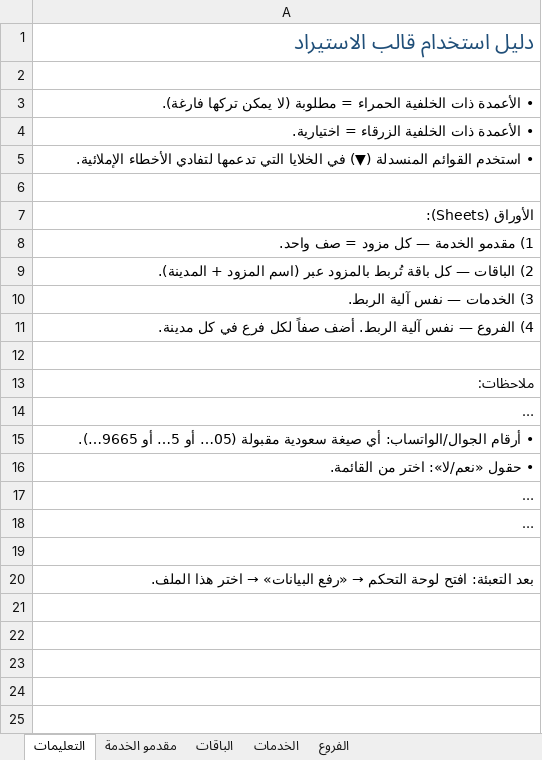
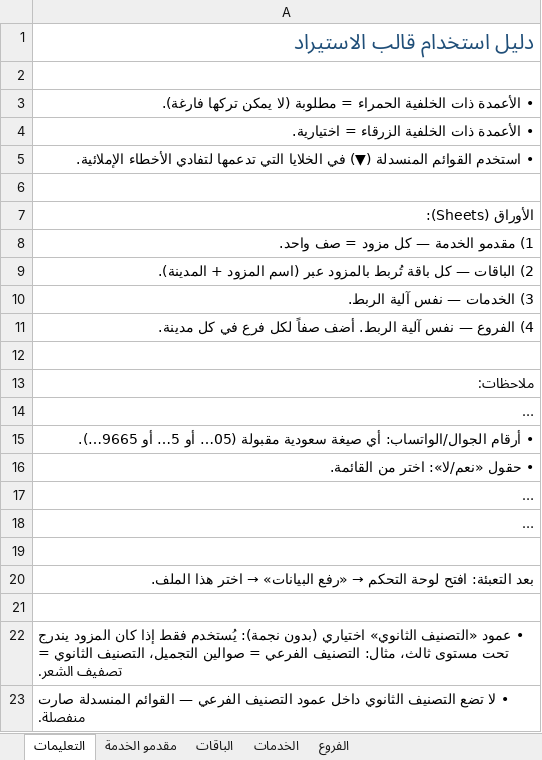
Before and after one commit to anmarqutub/https-www-ezhliha-com, an Excel workbook: public/ezhliha_template_multi_sheet.xlsx, sheet التعليمات, drawn as a sheet; long unchanged cells end in …; values as stored, in another font and other column widths than the file's, no borders; the diff names each change by its address in the sheet, - before the commit and + after, or states it on an @@ line.

```diff
--- a/public/ezhliha_template_multi_sheet.xlsx (sheet التعليمات)
+++ b/public/ezhliha_template_multi_sheet.xlsx (sheet التعليمات)
+row 21: (empty)
+row 22: • عمود «التصنيف الثانوي» اختياري (بدون نجمة): يُستخدم فقط إذا كان المزود يندرج تحت مستوى ثالث، مثال: التصنيف الفرعي = صوالين التجميل، التصنيف الثانوي = تصفيف الشعر.
+row 23: • لا تضع التصنيف الثانوي داخل عمود التصنيف الفرعي — القوائم المنسدلة صارت منفصلة.
```
Also changed, not shown: sheet مقدمو الخدمة.
